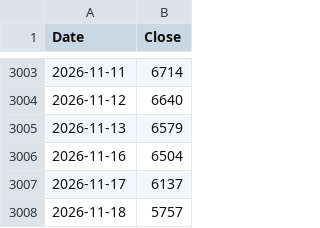
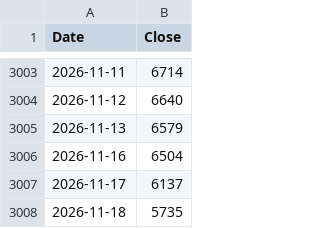
Before and after one commit to rkarim25/Strategy, a CSV file: 3bal_daily.csv, drawn as a sheet; only a part is shown, gaps mark what is left out.

```diff
--- a/3bal_daily.csv
+++ b/3bal_daily.csv
@@ -3007,2 +3007,2 @@ Date,Close
 2026-11-17,6137
-2026-11-18,5757
+2026-11-18,5735
```
Also changed, not shown: dax_daily.csv, ftse250_daily.csv, 18 other files.
